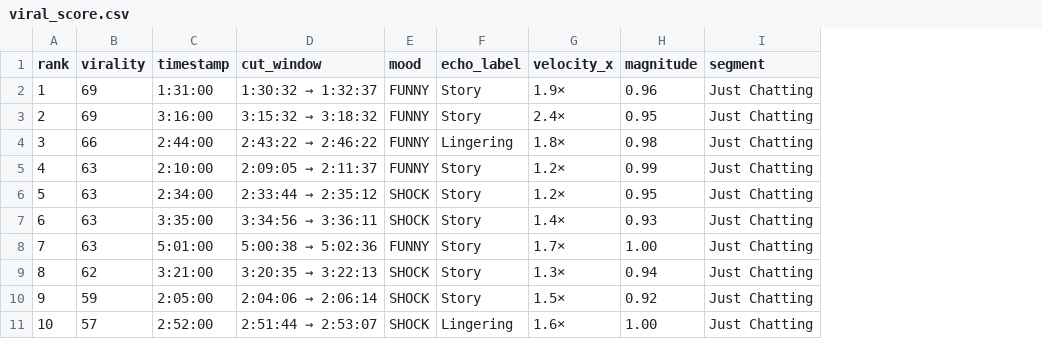
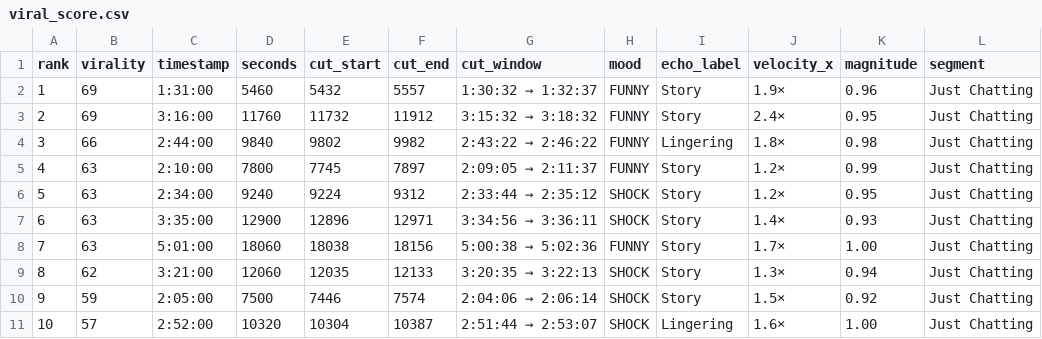
Before and after one commit to xanth3/Parasitev2, a CSV file: archive/2026-04-21_zackrawrr_v2753685432/viral_score.csv, drawn as a sheet; only a part is shown; the diff names each change by its address in the sheet, - before the commit and + after, or states it on an @@ line.

```diff
--- a/archive/2026-04-21_zackrawrr_v2753685432/viral_score.csv
+++ b/archive/2026-04-21_zackrawrr_v2753685432/viral_score.csv
+column D (seconds), rows 2-11: 5460 | 11760 | 9840 | 7800 | 9240 | 12900 | 18060 | 12060 | 7500 | 10320
+column E (cut_start), rows 2-11: 5432 | 11732 | 9802 | 7745 | 9224 | 12896 | 18038 | 12035 | 7446 | 10304
+column F (cut_end), rows 2-11: 5557 | 11912 | 9982 | 7897 | 9312 | 12971 | 18156 | 12133 | 7574 | 10387
```
Also changed, not shown: archive/2026-04-22_zackrawrr_v2754474282/viral_score.csv, archive/2026-04-23_lirik_v2755173127/viral_score.csv, 26 other files.
